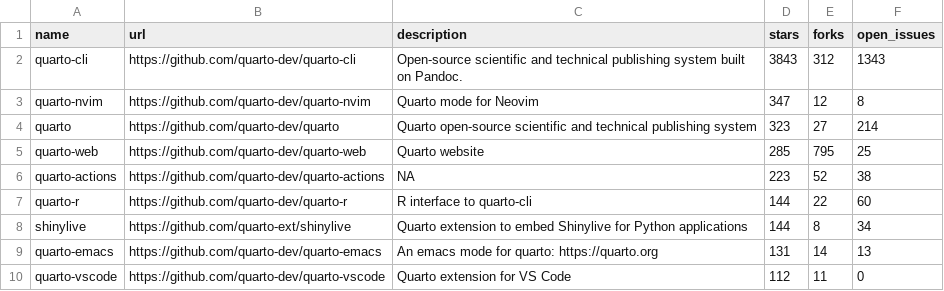
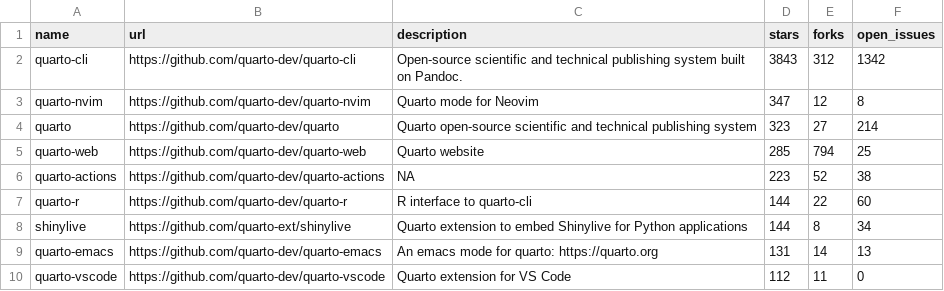
Before and after one commit to mablan/sandbox, a CSV file: 01-monitoring-quarto-repos/quarto_repos.csv, drawn as a sheet; only a part is shown.

```diff
--- a/01-monitoring-quarto-repos/quarto_repos.csv
+++ b/01-monitoring-quarto-repos/quarto_repos.csv
@@ -1,6 +1,6 @@
 name,url,description,stars,forks,open_issues
-quarto-cli,https://github.com/quarto-dev/quarto-cli,Open-source scientific and technical publishing system built on Pandoc.,3843,312,1343
+quarto-cli,https://github.com/quarto-dev/quarto-cli,Open-source scientific and technical publishing system built on Pandoc.,3843,312,1342
 quarto-nvim,https://github.com/quarto-dev/quarto-nvim,Quarto mode for Neovim,347,12,8
 quarto,https://github.com/quarto-dev/quarto,Quarto open-source scientific and technical publishing system,323,27,214
-quarto-web,https://github.com/quarto-dev/quarto-web,Quarto website,285,795,25
+quarto-web,https://github.com/quarto-dev/quarto-web,Quarto website,285,794,25
 quarto-actions,https://github.com/quarto-dev/quarto-actions,NA,223,52,38
```
Also changed, not shown: 1 other file.
